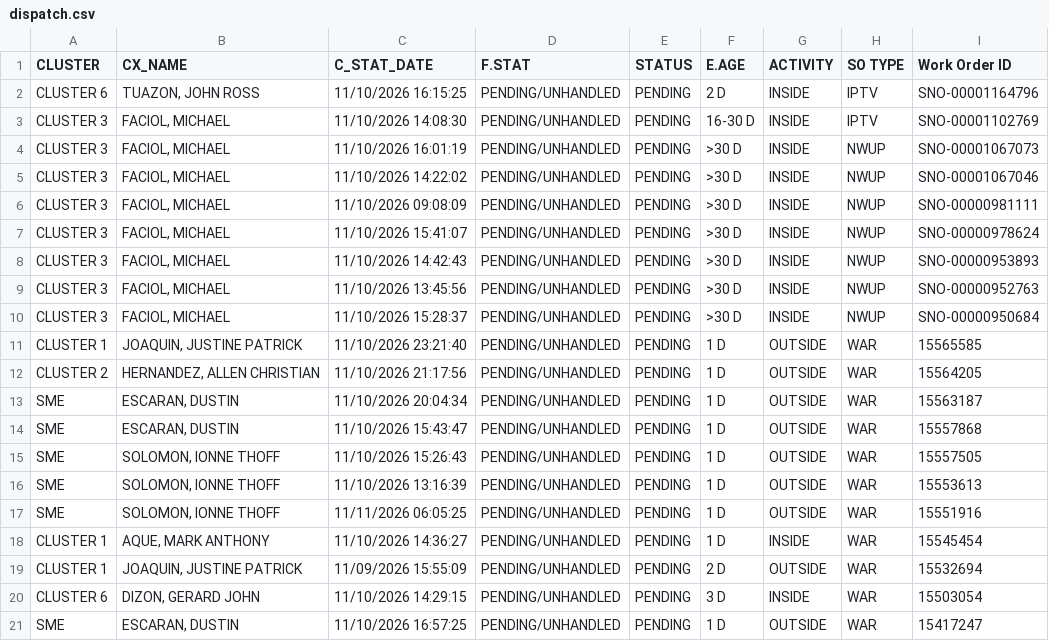
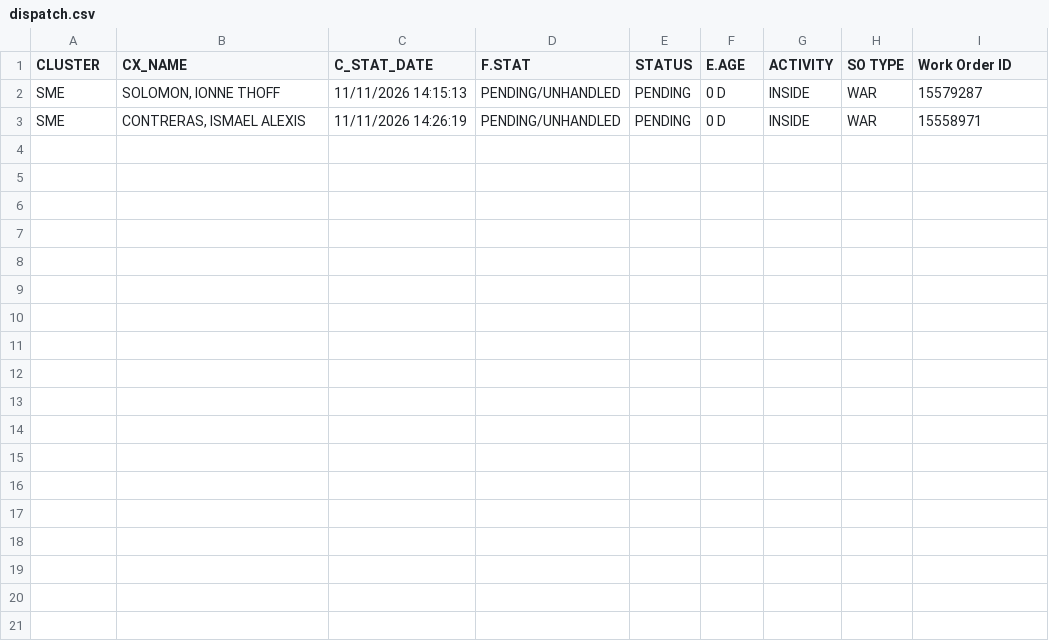
Before and after one commit to ReportsHub/CXSDA-Dispatch-Dashboard, a CSV file: data/dispatch.csv, drawn as a sheet.

Commit message:
Auto-update dispatch.csv from Gmail

```diff
--- a/data/dispatch.csv
+++ b/data/dispatch.csv
@@ -1,21 +1,3 @@
 CLUSTER,CX_NAME,C_STAT_DATE,F.STAT,STATUS,E.AGE,ACTIVITY,SO TYPE,Work Order ID
-CLUSTER 6,"TUAZON, JOHN ROSS",11/10/2026 16:15:25,PENDING/UNHANDLED,PENDING,2 D,INSIDE,IPTV,SNO-00001164796
-CLUSTER 3,"FACIOL, MICHAEL",11/10/2026 14:08:30,PENDING/UNHANDLED,PENDING,16-30 D,INSIDE,IPTV,SNO-00001102769
-CLUSTER 3,"FACIOL, MICHAEL",11/10/2026 16:01:19,PENDING/UNHANDLED,PENDING,>30 D,INSIDE,NWUP,SNO-00001067073
-CLUSTER 3,"FACIOL, MICHAEL",11/10/2026 14:22:02,PENDING/UNHANDLED,PENDING,>30 D,INSIDE,NWUP,SNO-00001067046
-CLUSTER 3,"FACIOL, MICHAEL",11/10/2026 09:08:09,PENDING/UNHANDLED,PENDING,>30 D,INSIDE,NWUP,SNO-00000981111
-CLUSTER 3,"FACIOL, MICHAEL",11/10/2026 15:41:07,PENDING/UNHANDLED,PENDING,>30 D,INSIDE,NWUP,SNO-00000978624
-CLUSTER 3,"FACIOL, MICHAEL",11/10/2026 14:42:43,PENDING/UNHANDLED,PENDING,>30 D,INSIDE,NWUP,SNO-00000953893
-CLUSTER 3,"FACIOL, MICHAEL",11/10/2026 13:45:56,PENDING/UNHANDLED,PENDING,>30 D,INSIDE,NWUP,SNO-00000952763
-CLUSTER 3,"FACIOL, MICHAEL",11/10/2026 15:28:37,PENDING/UNHANDLED,PENDING,>30 D,INSIDE,NWUP,SNO-00000950684
-CLUSTER 1,"JOAQUIN, JUSTINE PATRICK",11/10/2026 23:21:40,PENDING/UNHANDLED,PENDING,1 D,OUTSIDE,WAR,15565585
-CLUSTER 2,"HERNANDEZ, ALLEN CHRISTIAN",11/10/2026 21:17:56,PENDING/UNHANDLED,PENDING,1 D,OUTSIDE,WAR,15564205
-SME,"ESCARAN, DUSTIN",11/10/2026 20:04:34,PENDING/UNHANDLED,PENDING,1 D,OUTSIDE,WAR,15563187
-SME,"ESCARAN, DUSTIN",11/10/2026 15:43:47,PENDING/UNHANDLED,PENDING,1 D,OUTSIDE,WAR,15557868
-SME,"SOLOMON, IONNE THOFF",11/10/2026 15:26:43,PENDING/UNHANDLED,PENDING,1 D,OUTSIDE,WAR,15557505
-SME,"SOLOMON, IONNE THOFF",11/10/2026 13:16:39,PENDING/UNHANDLED,PENDING,1 D,OUTSIDE,WAR,15553613
-SME,"SOLOMON, IONNE THOFF",11/11/2026 06:05:25,PENDING/UNHANDLED,PENDING,1 D,OUTSIDE,WAR,15551916
-CLUSTER 1,"AQUE, MARK ANTHONY",11/10/2026 14:36:27,PENDING/UNHANDLED,PENDING,1 D,INSIDE,WAR,15545454
-CLUSTER 1,"JOAQUIN, JUSTINE PATRICK",11/09/2026 15:55:09,PENDING/UNHANDLED,PENDING,2 D,OUTSIDE,WAR,15532694
-CLUSTER 6,"DIZON, GERARD JOHN",11/10/2026 14:29:15,PENDING/UNHANDLED,PENDING,3 D,INSIDE,WAR,15503054
-SME,"ESCARAN, DUSTIN",11/10/2026 16:57:25,PENDING/UNHANDLED,PENDING,1 D,OUTSIDE,WAR,15417247
+SME,"SOLOMON, IONNE THOFF",11/11/2026 14:15:13,PENDING/UNHANDLED,PENDING,0 D,INSIDE,WAR,15579287
+SME,"CONTRERAS, ISMAEL ALEXIS",11/11/2026 14:26:19,PENDING/UNHANDLED,PENDING,0 D,INSIDE,WAR,15558971
```
